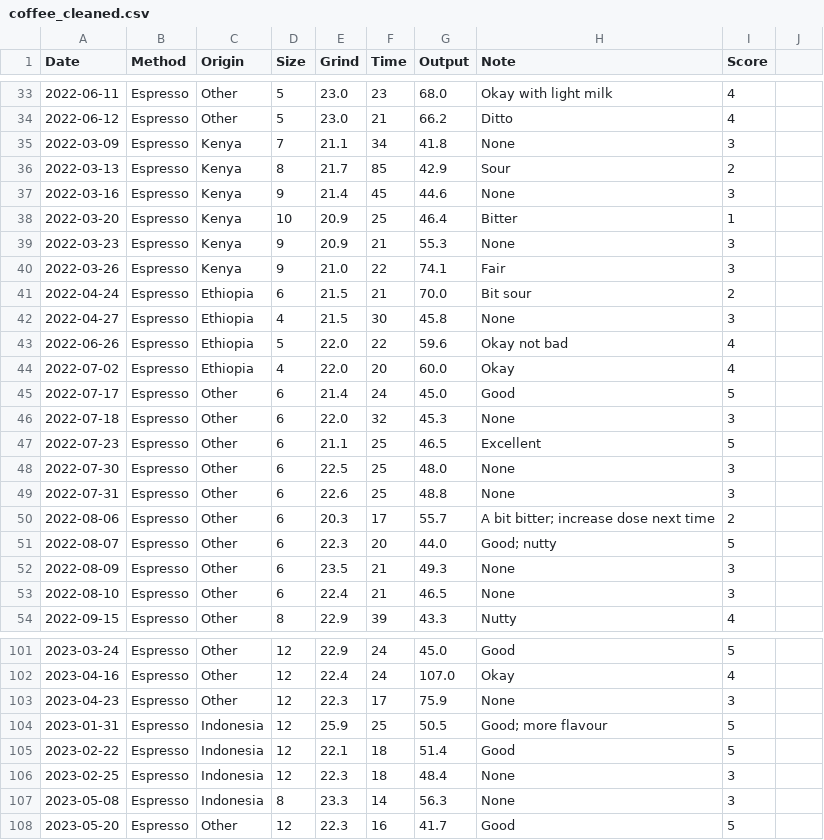
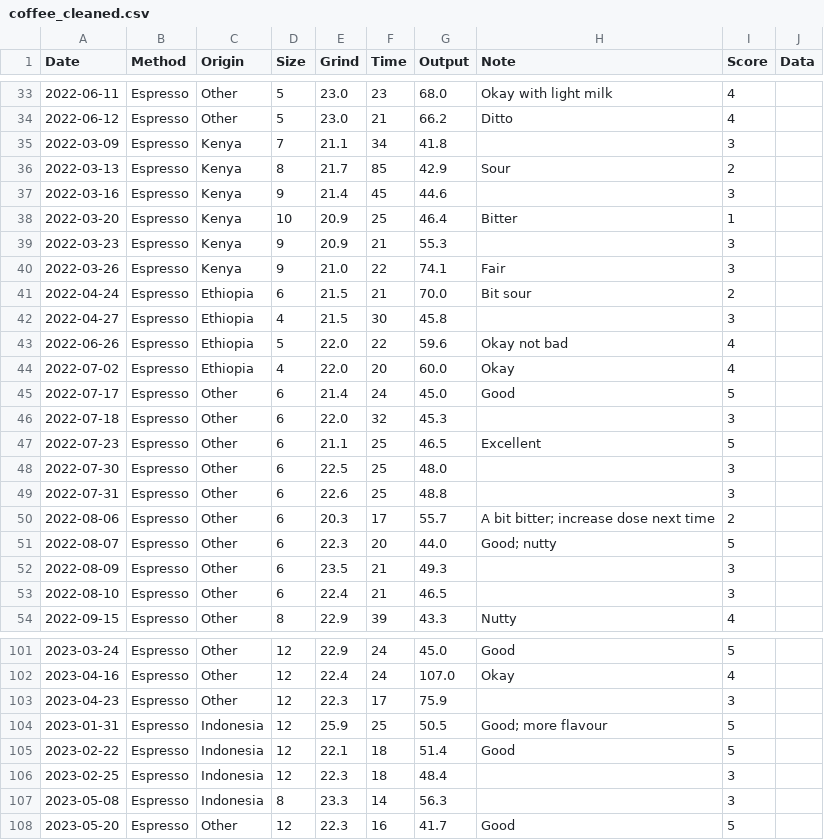
Before and after one commit to moscmh/coffee, a CSV file: data/coffee_cleaned.csv, drawn as a sheet; only a part is shown, gaps mark what is left out; the diff covers the shown part only.

Commit message:
Created simple data adding python and shell scripts.

```diff
--- a/data/coffee_cleaned.csv
+++ b/data/coffee_cleaned.csv
@@ -1 +1 @@
-Date,Method,Origin,Size,Grind,Time,Output,Note,Score
+Date,Method,Origin,Size,Grind,Time,Output,Note,Score,Data
@@ -35 +35 @@ Date,Method,Origin,Size,Grind,Time,Output,Note,Score
-2022-03-09,Espresso,Kenya,7,21.1,34,41.8,None,3
+2022-03-09,Espresso,Kenya,7,21.1,34,41.8,,3,
@@ -37 +37 @@ Date,Method,Origin,Size,Grind,Time,Output,Note,Score
-2022-03-16,Espresso,Kenya,9,21.4,45,44.6,None,3
+2022-03-16,Espresso,Kenya,9,21.4,45,44.6,,3,
@@ -39 +39 @@ Date,Method,Origin,Size,Grind,Time,Output,Note,Score
-2022-03-23,Espresso,Kenya,9,20.9,21,55.3,None,3
+2022-03-23,Espresso,Kenya,9,20.9,21,55.3,,3,
@@ -42 +42 @@ Date,Method,Origin,Size,Grind,Time,Output,Note,Score
-2022-04-27,Espresso,Ethiopia,4,21.5,30,45.8,None,3
+2022-04-27,Espresso,Ethiopia,4,21.5,30,45.8,,3,
@@ -46 +46 @@ Date,Method,Origin,Size,Grind,Time,Output,Note,Score
-2022-07-18,Espresso,Other,6,22.0,32,45.3,None,3
+2022-07-18,Espresso,Other,6,22.0,32,45.3,,3,
@@ -48,2 +48,2 @@ Date,Method,Origin,Size,Grind,Time,Output,Note,Score
-2022-07-30,Espresso,Other,6,22.5,25,48.0,None,3
-2022-07-31,Espresso,Other,6,22.6,25,48.8,None,3
+2022-07-30,Espresso,Other,6,22.5,25,48.0,,3,
+2022-07-31,Espresso,Other,6,22.6,25,48.8,,3,
@@ -52,2 +52,2 @@ Date,Method,Origin,Size,Grind,Time,Output,Note,Score
-2022-08-09,Espresso,Other,6,23.5,21,49.3,None,3
-2022-08-10,Espresso,Other,6,22.4,21,46.5,None,3
+2022-08-09,Espresso,Other,6,23.5,21,49.3,,3,
+2022-08-10,Espresso,Other,6,22.4,21,46.5,,3,
@@ -103 +103 @@ Date,Method,Origin,Size,Grind,Time,Output,Note,Score
-2023-04-23,Espresso,Other,12,22.3,17,75.9,None,3
+2023-04-23,Espresso,Other,12,22.3,17,75.9,,3,
@@ -106,2 +106,2 @@ Date,Method,Origin,Size,Grind,Time,Output,Note,Score
-2023-02-25,Espresso,Indonesia,12,22.3,18,48.4,None,3
-2023-05-08,Espresso,Indonesia,8,23.3,14,56.3,None,3
+2023-02-25,Espresso,Indonesia,12,22.3,18,48.4,,3,
+2023-05-08,Espresso,Indonesia,8,23.3,14,56.3,,3,
```
Also changed, not shown: 1 added row and 40 edited cells elsewhere in this file, 6 other files.
